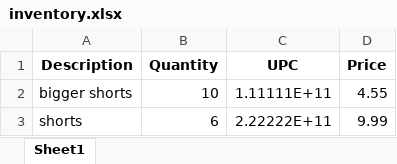
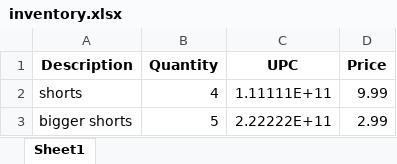
Before and after one commit to AlexHunter89/Simple-Inventory-Aide, an Excel workbook: data/inventory.xlsx, sheet Sheet1, drawn as a sheet; values as stored, in another font and other column widths than the file's, no borders; removed rows and columns are numbered as before the commit, all else as after; the diff names each change by its address in the sheet, - before the commit and + after, or states it on an @@ line.

```diff
--- a/data/inventory.xlsx (sheet Sheet1)
+++ b/data/inventory.xlsx (sheet Sheet1)
-row 2: bigger shorts | 10 | 1.11111E+11 | 4.55
-B2 (Quantity): 6
+B2 (Quantity): 4
-C2 (UPC): 2.22222E+11
+C2 (UPC): 1.11111E+11
+row 3: bigger shorts | 5 | 2.22222E+11 | 2.99
```
Also changed, not shown: data/entry_log.xlsx, 1 other file.
